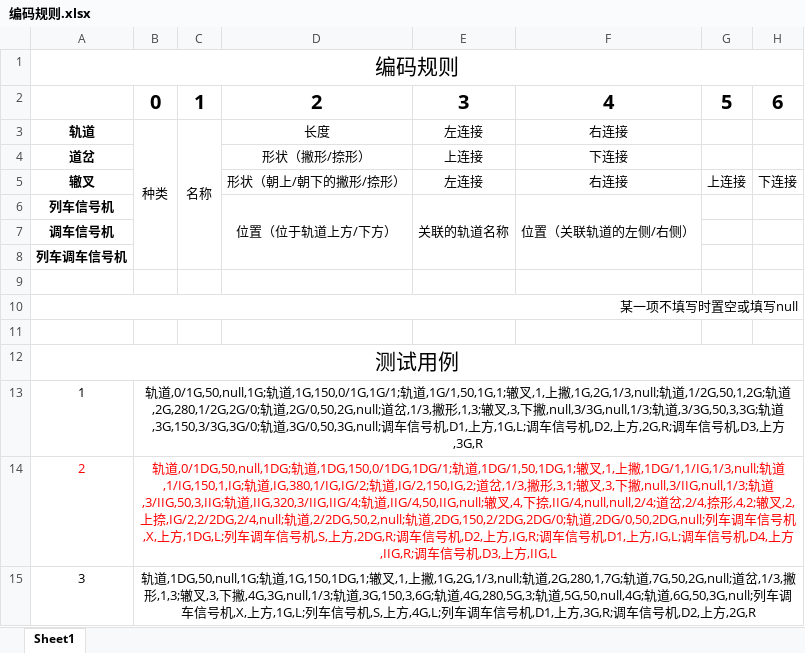
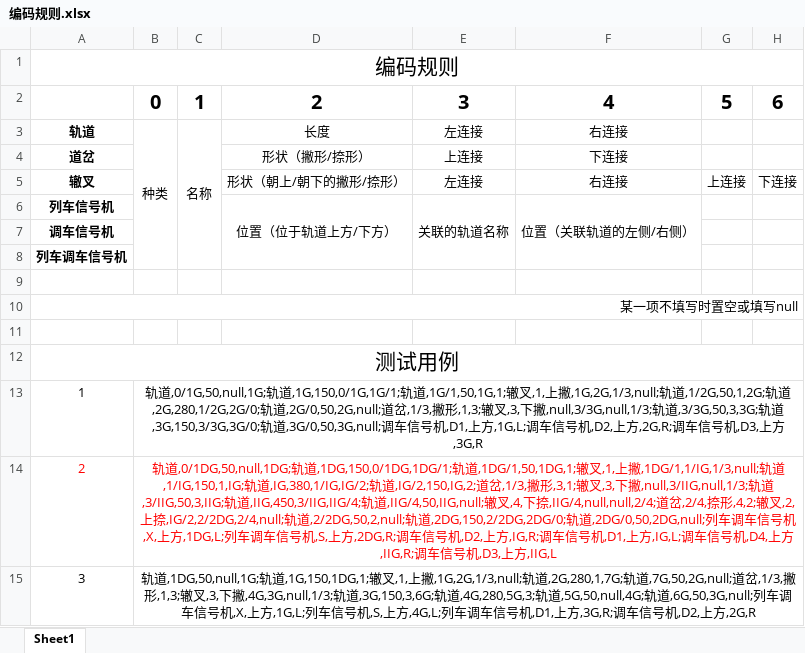
Before and after one commit to MaekeourS/GUI_of_ComputerInterlocking, an Excel workbook: 编码规则.xlsx, sheet Sheet1, drawn as a sheet; values as stored, in another font and other column widths than the file's, no borders; the diff names each change by its address in the sheet, - before the commit and + after, or states it on an @@ line.

```diff
--- a/编码规则.xlsx (sheet Sheet1)
+++ b/编码规则.xlsx (sheet Sheet1)
-B14: …轨道,IIG,320,3/IIG,IIG/4;轨道…
+B14: …轨道,IIG,450,3/IIG,IIG/4;轨道…
```
Also changed, not shown: 6 other files.
